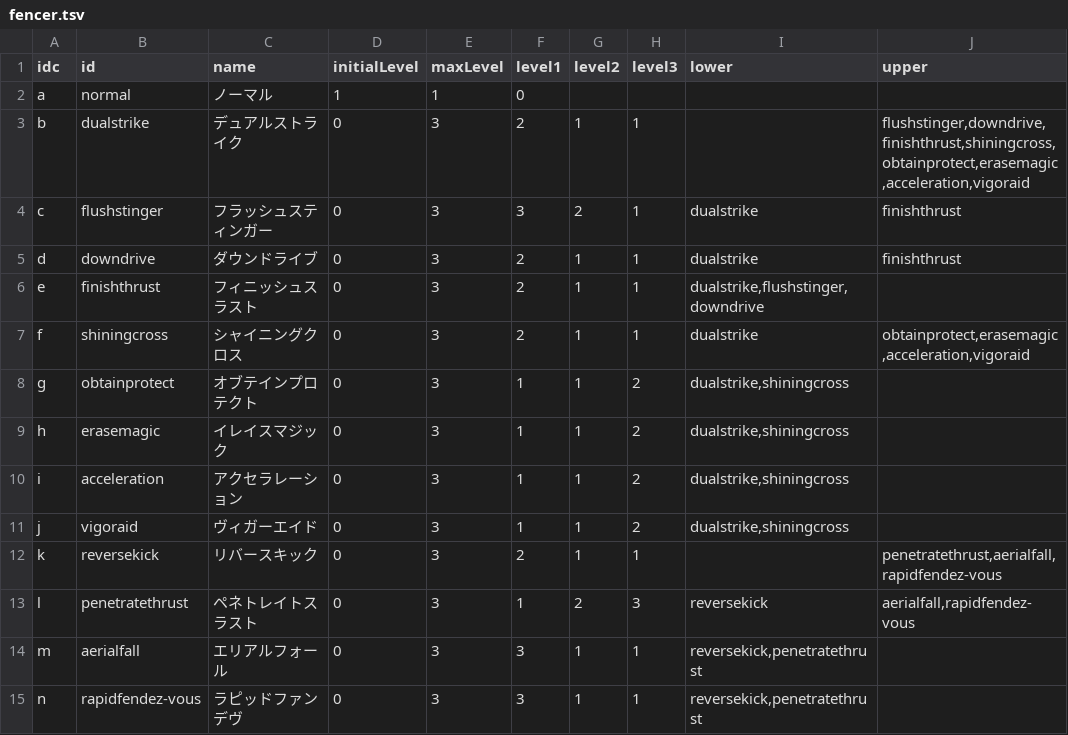
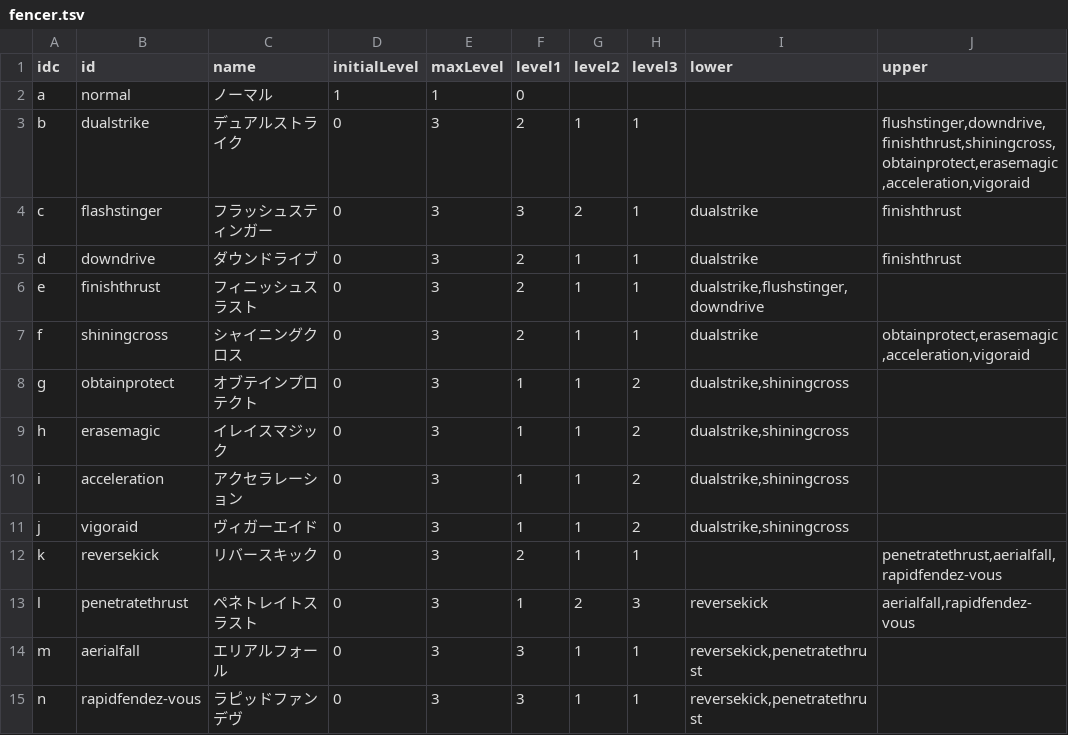
Before and after one commit to saipan-fez/fezskill, a TSV file: public_html/table/fencer.tsv, drawn as a sheet; only a part is shown; the diff names each change by its address in the sheet, - before the commit and + after, or states it on an @@ line.

Commit message:
x flush o flash

```diff
--- a/public_html/table/fencer.tsv
+++ b/public_html/table/fencer.tsv
-B4 (id): flushstinger
+B4 (id): flashstinger
```
Also changed, not shown: 1 other file.
